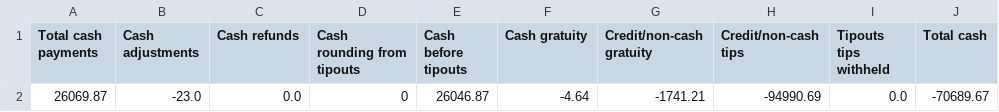
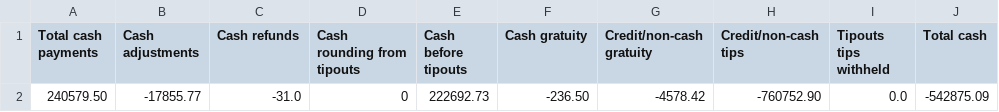
Before and after one commit to BHERRIN7/brassstap-data, a CSV file: data/Cash activity.csv, drawn as a sheet; removed rows and columns are numbered as before the commit, all else as after; the diff names each change by its address in the sheet, - before the commit and + after, or states it on an @@ line.

Commit message:
Update Cash activity.csv — 2026-07-18

```diff
--- a/data/Cash activity.csv
+++ b/data/Cash activity.csv
-row 2: 26069.87 | -23.0 | 0.0 | 0 | 26046.87 | -4.64 | -1741.21 | -94990.69 | 0.0 | -70689.67
+row 2: 240579.50 | -17855.77 | -31.0 | 0 | 222692.73 | -236.50 | -4578.42 | -760752.90 | 0.0 | -542875.09
```
